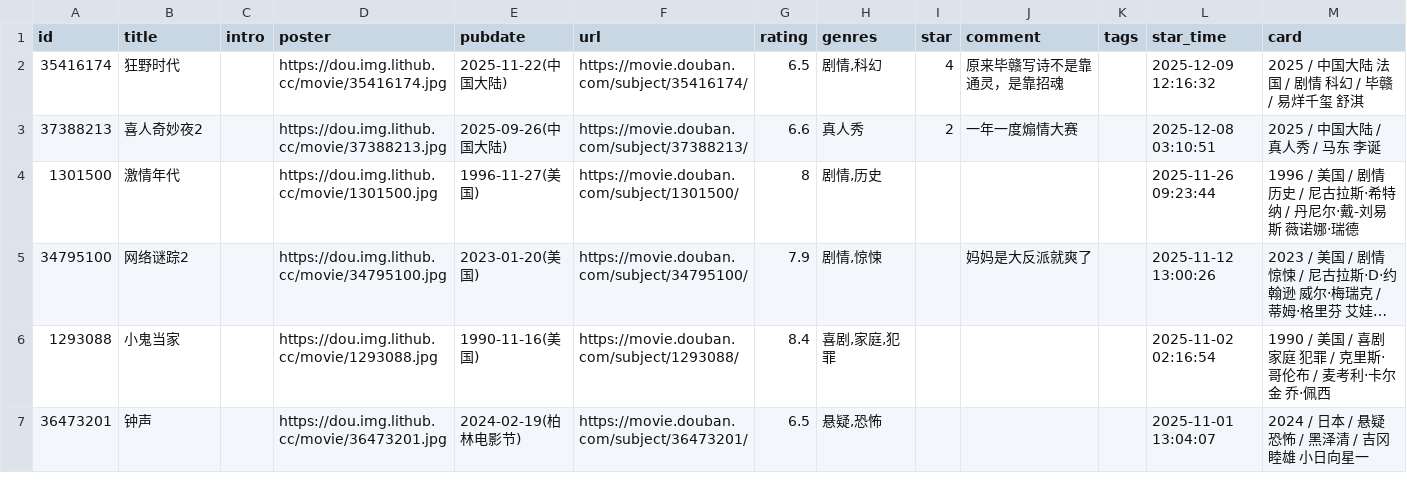
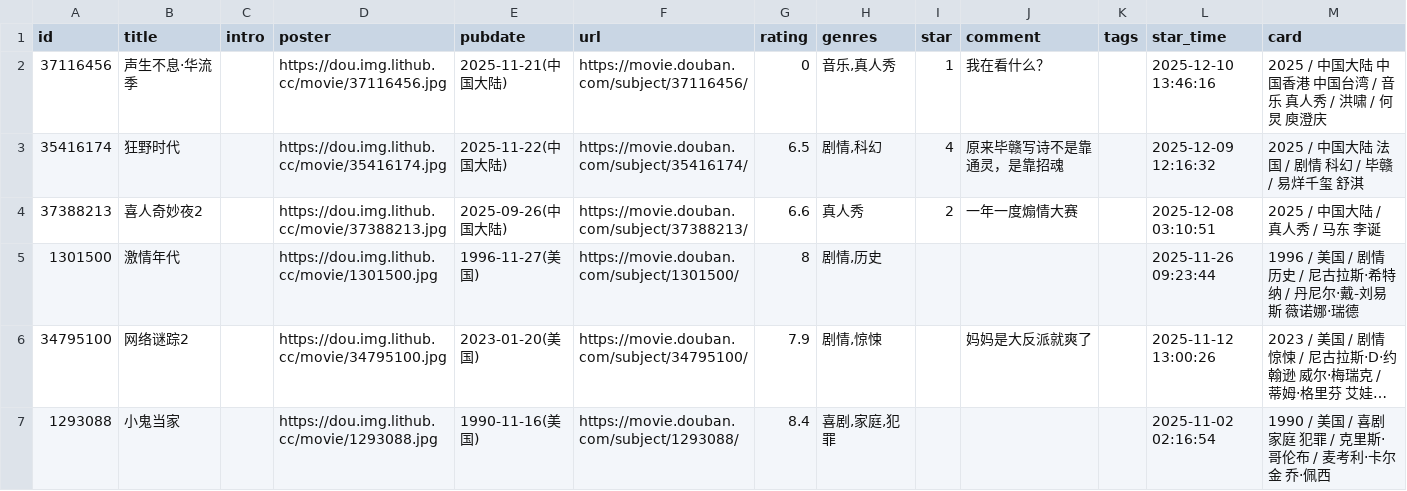
Before and after one commit to zcysxy/doumark-action, a CSV file: data/douban/movie.csv, drawn as a sheet; only a part is shown; the shorter side is filled out with more unchanged rows; long unchanged cells end in …; the diff names each change by its address in the sheet, - before the commit and + after, or states it on an @@ line.

Commit message:
chore: update douban data

```diff
--- a/data/douban/movie.csv
+++ b/data/douban/movie.csv
+row 2: 37116456 | 声生不息·华流季 |  | https://dou.img.lithub.cc/movie/37116456.jpg | 2025-11-21(中国大陆) | https://movie.douban.com/subject/37116456/ | 0 | 音乐,真人秀 | 1 | 我在看什么？ |  | 2025-12-10 13:46:16 | 2025 / 中国大陆 中国香港 中国台湾 / 音乐 真人秀 / 洪啸 / 何炅 庾澄庆
```
